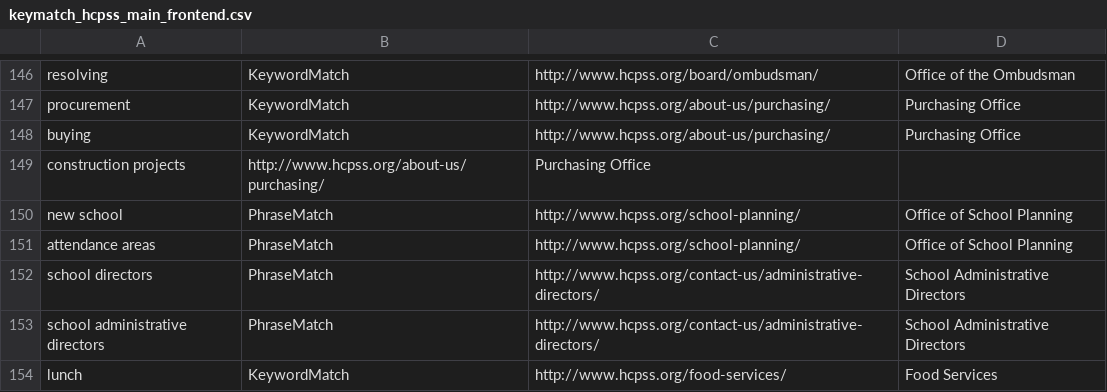
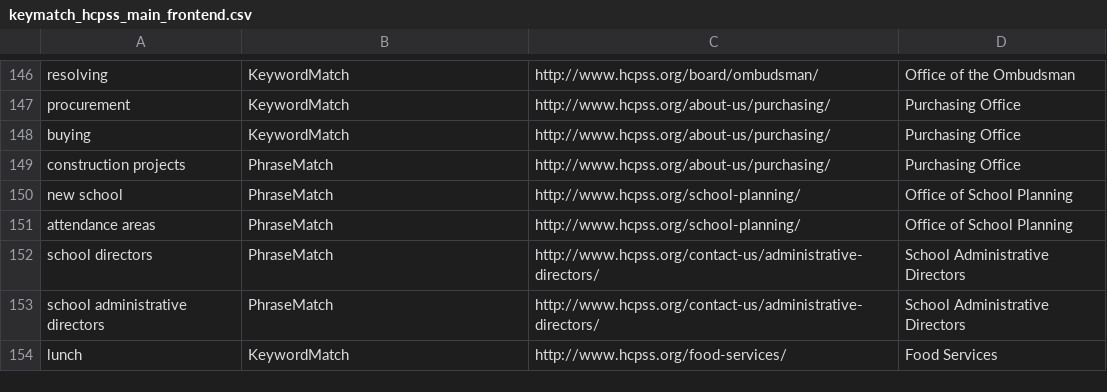
Before and after one commit to HCPSS/hcpss-search-terms, a CSV file: keymatch_hcpss_main_frontend.csv, drawn as a sheet; only a part is shown, gaps mark what is left out.

Commit message:
Fixed line 149, nixed line breaks at the bottom

```diff
--- a/keymatch_hcpss_main_frontend.csv
+++ b/keymatch_hcpss_main_frontend.csv
@@ -148,3 +148,3 @@ procurement,KeywordMatch,http://www.hcpss.org/about-us/purchasing/,Purchasing Of
 buying,KeywordMatch,http://www.hcpss.org/about-us/purchasing/,Purchasing Office
-construction projects,http://www.hcpss.org/about-us/purchasing/,Purchasing Office
+construction projects,PhraseMatch,http://www.hcpss.org/about-us/purchasing/,Purchasing Office
 new school,PhraseMatch,http://www.hcpss.org/school-planning/,Office of School Planning
```
